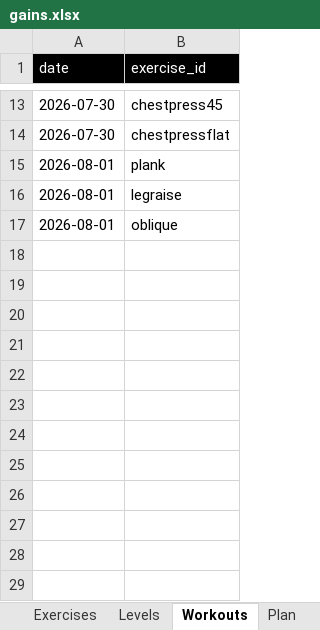
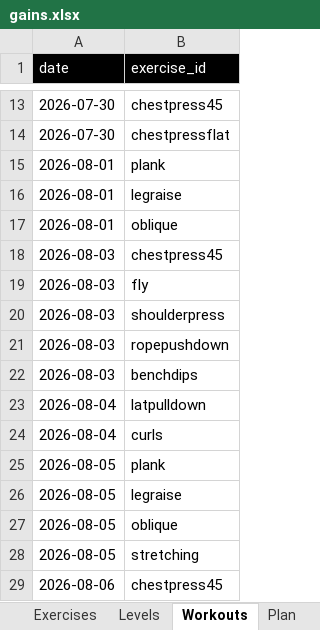
Before and after one commit to mdipietro09/ClaudeCodeAI, an Excel workbook: GYMapp/gains.xlsx, sheet Workouts, drawn as a sheet; only a part is shown, gaps mark what is left out; values as stored, in another font and other column widths than the file's, no borders; the diff names each change by its address in the sheet, - before the commit and + after, or states it on an @@ line.

```diff
--- a/GYMapp/gains.xlsx (sheet Workouts)
+++ b/GYMapp/gains.xlsx (sheet Workouts)
+row 18: 2026-08-03 | chestpress45
+row 19: 2026-08-03 | fly
+row 20: 2026-08-03 | shoulderpress
+row 21: 2026-08-03 | ropepushdown
+row 22: 2026-08-03 | benchdips
+row 23: 2026-08-04 | latpulldown
+row 24: 2026-08-04 | curls
+row 25: 2026-08-05 | plank
+row 26: 2026-08-05 | legraise
+row 27: 2026-08-05 | oblique
+row 28: 2026-08-05 | stretching
+row 29: 2026-08-06 | chestpress45
```
Also changed, not shown: sheet Skips, BONDchart/forecast.xlsx, BONDchart/macro_events.xlsx, 7 other files.
